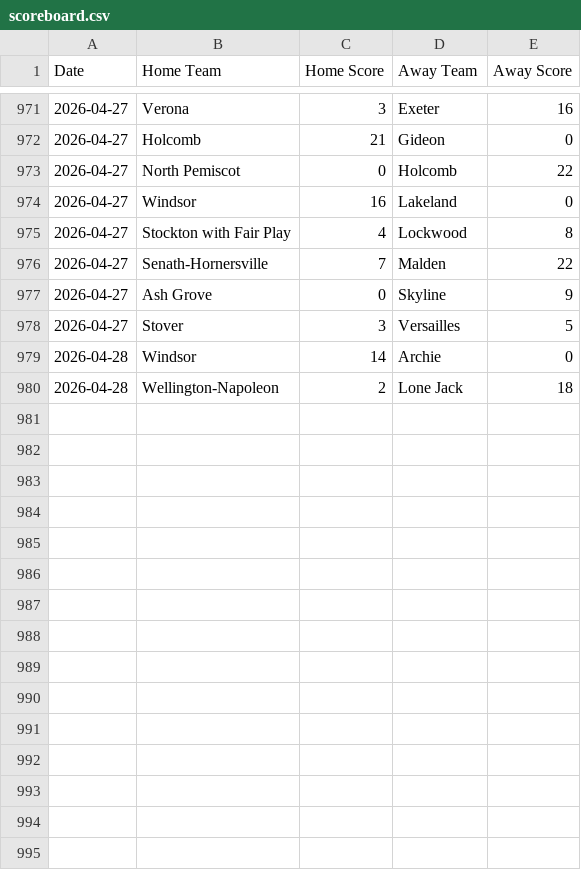
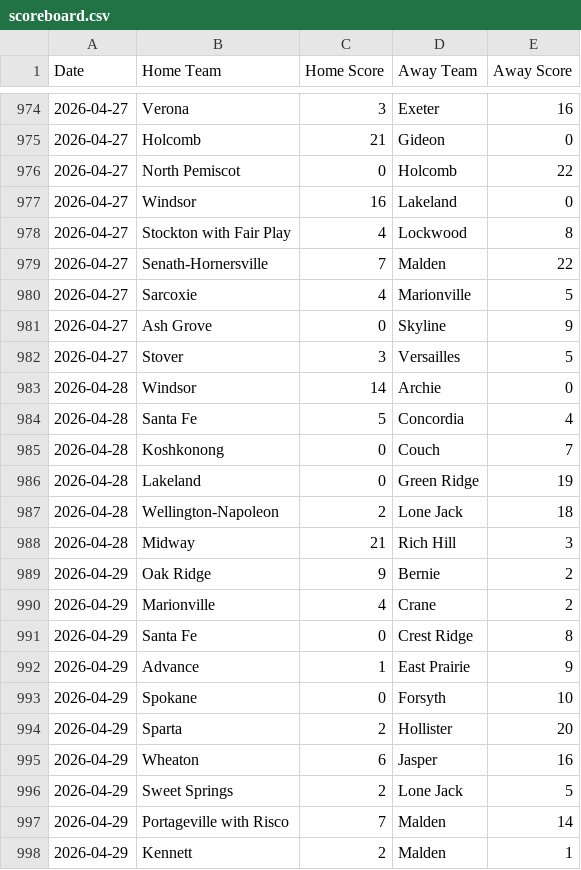
Before and after one commit to AllMOSports/Spring-Softball-Rankings, a CSV file: scoreboard.csv, drawn as a sheet; only a part is shown, gaps mark what is left out; the diff covers the shown part only.

```diff
--- a/scoreboard.csv
+++ b/scoreboard.csv
@@ -976,2 +979,3 @@ Date,Home Team,Home Score,Away Team,Away Score
 2026-04-27,Senath-Hornersville,7,Malden,22
+2026-04-27,Sarcoxie,4,Marionville,5
 2026-04-27,Ash Grove,0,Skyline,9
@@ -979,2 +983,16 @@ Date,Home Team,Home Score,Away Team,Away Score
 2026-04-28,Windsor,14,Archie,0
+2026-04-28,Santa Fe,5,Concordia,4
+2026-04-28,Koshkonong,0,Couch,7
+2026-04-28,Lakeland,0,Green Ridge,19
 2026-04-28,Wellington-Napoleon,2,Lone Jack,18
+2026-04-28,Midway,21,Rich Hill,3
+2026-04-29,Oak Ridge,9,Bernie,2
+2026-04-29,Marionville,4,Crane,2
+2026-04-29,Santa Fe,0,Crest Ridge,8
+2026-04-29,Advance,1,East Prairie,9
+2026-04-29,Spokane,0,Forsyth,10
+2026-04-29,Sparta,2,Hollister,20
+2026-04-29,Wheaton,6,Jasper,16
+2026-04-29,Sweet Springs,2,Lone Jack,5
+2026-04-29,Portageville with Risco,7,Malden,14
+2026-04-29,Kennett,2,Malden,1
```
Also changed, not shown: 12 added rows and 2 edited cells elsewhere in this file, ratings_all.csv, ratings_class1.csv, 4 other files.
